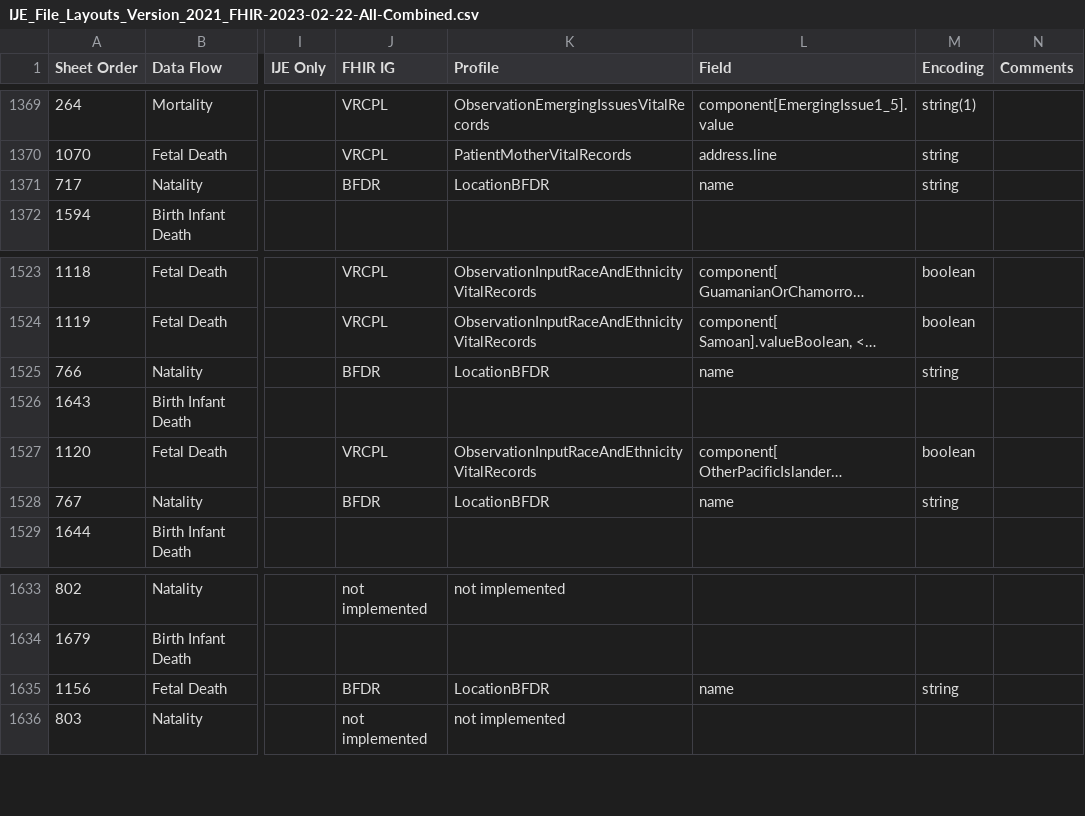
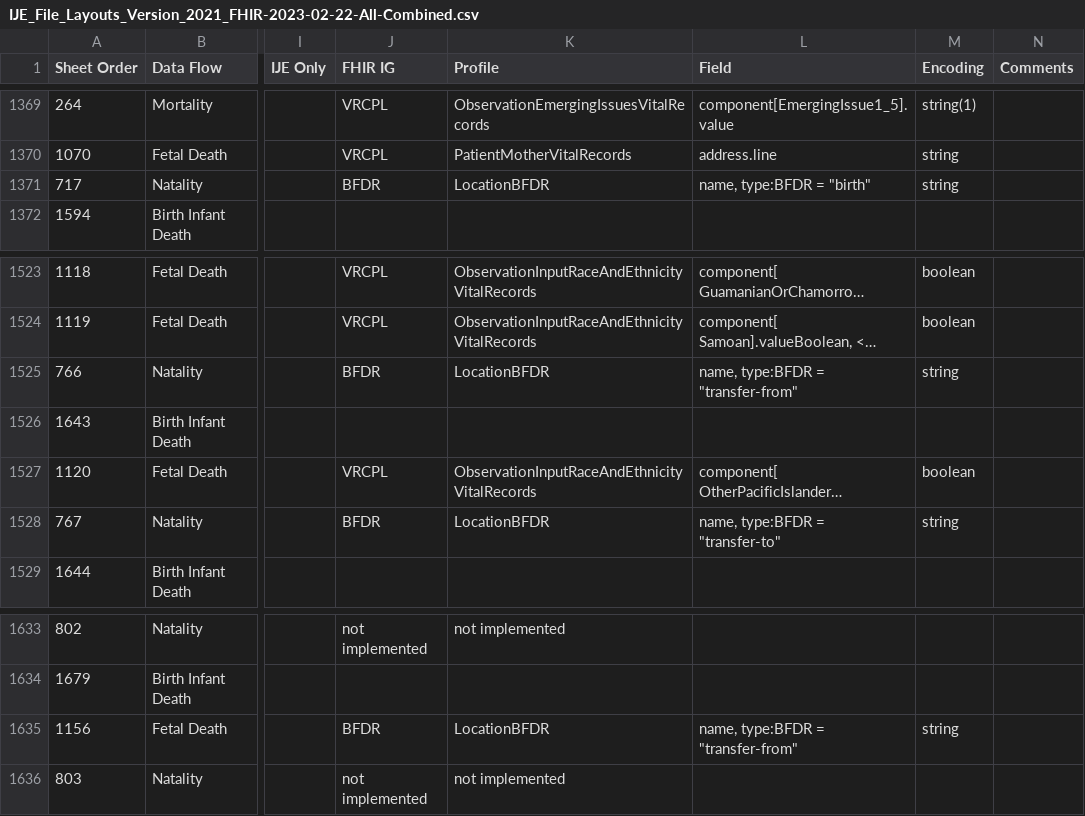
Before and after one commit to HL7/fhir-bfdr, a CSV file: input/images/IJE_File_Layouts_Version_2021_FHIR-2023-02-22-All-Combined.csv, drawn as a sheet; only a part is shown, gaps mark what is left out; long unchanged cells end in …; the diff names each change by its address in the sheet, - before the commit and + after, or states it on an @@ line.

Commit message:
note on type

```diff
--- a/input/images/IJE_File_Layouts_Version_2021_FHIR-2023-02-22-All-Combined.csv
+++ b/input/images/IJE_File_Layouts_Version_2021_FHIR-2023-02-22-All-Combined.csv
-L1371 (Field): name
+L1371 (Field): name, type:BFDR = "birth"
-L1525 (Field): name
+L1525 (Field): name, type:BFDR = "transfer-from"
-L1528 (Field): name
+L1528 (Field): name, type:BFDR = "transfer-to"
-L1635 (Field): name
+L1635 (Field): name, type:BFDR = "transfer-from"
```
Also changed, not shown: input/mapping/IJE_File_Layouts_Version_2021_FHIR-2023-02-22-All-Combined.csv, 3 other files.
